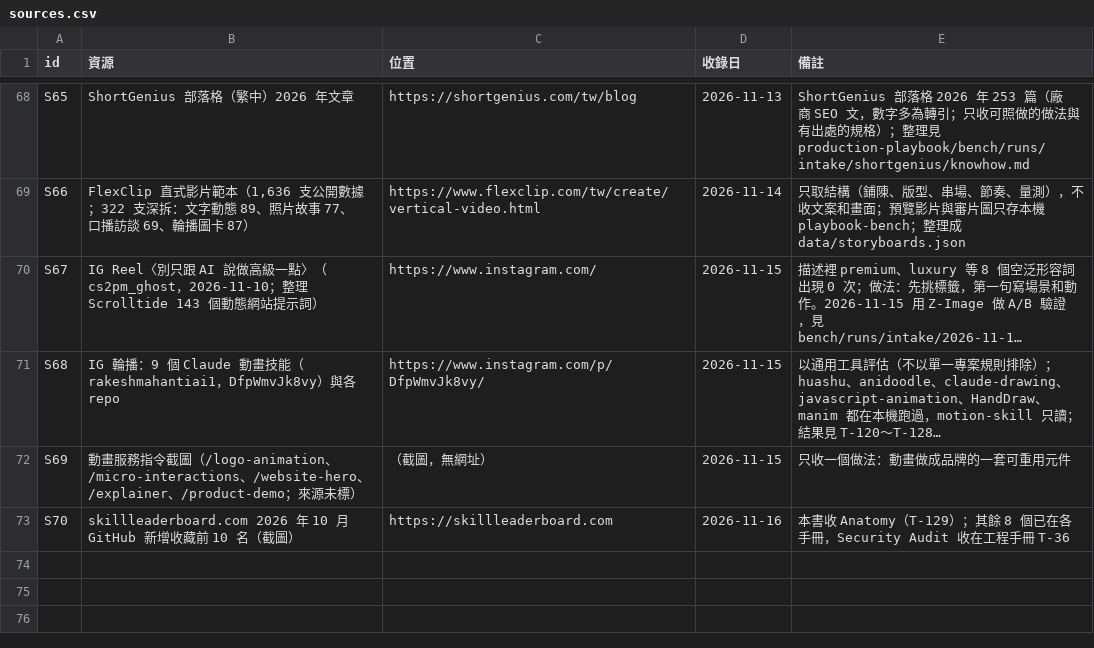
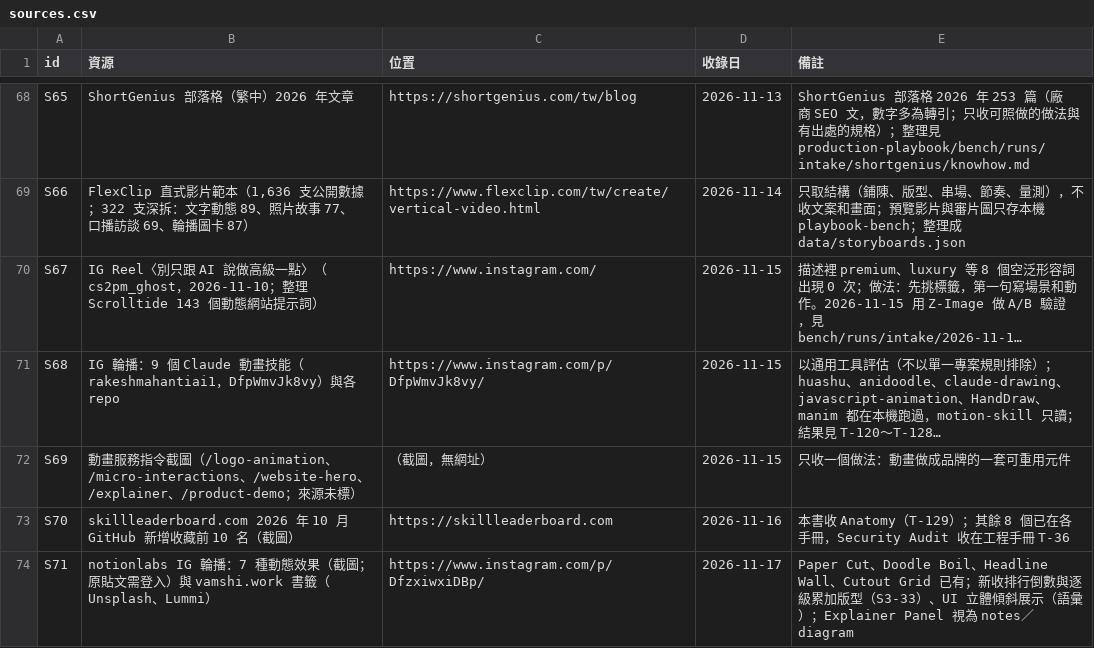
Before and after one commit to mick3412/production-playbook, a CSV file: data/sources.csv, drawn as a sheet; only a part is shown, gaps mark what is left out; long unchanged cells end in ….

```diff
--- a/data/sources.csv
+++ b/data/sources.csv
@@ -73 +73,2 @@
 "S70","skillleaderboard.com 2026 年 10 月 GitHub 新增收藏前 10 名（截圖）","https://skillleaderboard.com","2026-11-16","本書收 Anatomy（T-129）；其餘 8 個已在各手冊，Security Audit 收在工程手冊 T-36"
+"S71","notionlabs IG 輪播：7 種動態效果（截圖；原貼文需登入）與 vamshi.work 書籤（Unsplash、Lummi）","https://www.instagram.com/p/DfzxiwxiDBp/","2026-11-17","Paper Cut、Doodle Boil、Headline Wall、Cutout Grid 已有；新收排行倒數與逐級累加版型（S3-33）、UI 立體傾斜展示（語彙）；Explainer Panel 視為 notes／diagram"
```
Also changed, not shown: data/entries.csv, data/tools.csv, 7 other files.
